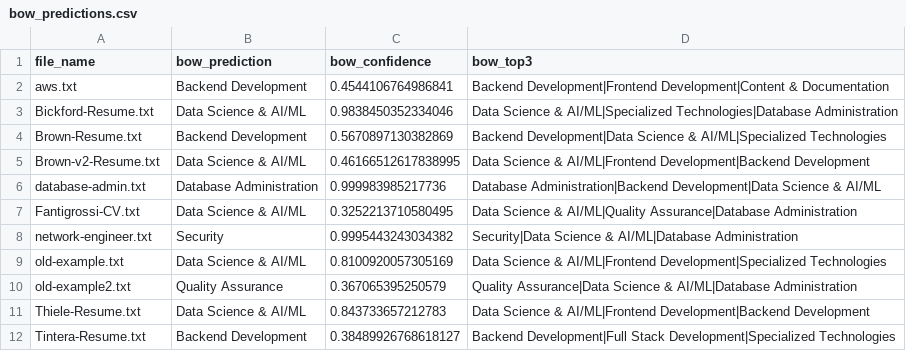
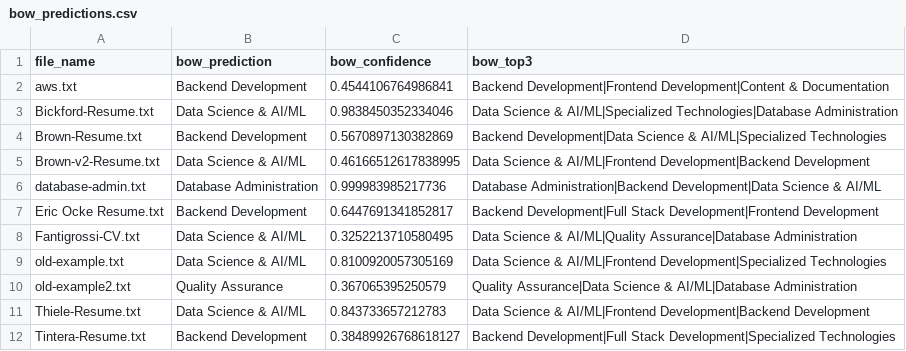
Before and after one commit to trinity-thiele/Resume-Parser, a CSV file: script/bow_predictions.csv, drawn as a sheet; removed rows and columns are numbered as before the commit, all else as after; the diff names each change by its address in the sheet, - before the commit and + after, or states it on an @@ line.

```diff
--- a/script/bow_predictions.csv
+++ b/script/bow_predictions.csv
+row 7: Eric Ocke Resume.txt | Backend Development | 0.6447691341852817 | Backend Development|Full Stack Development|Frontend Development
-row 8: network-engineer.txt | Security | 0.9995443243034382 | Security|Data Science & AI/ML|Database Administration
```
Also changed, not shown: script/comparison_summary.csv, 9 other files.
